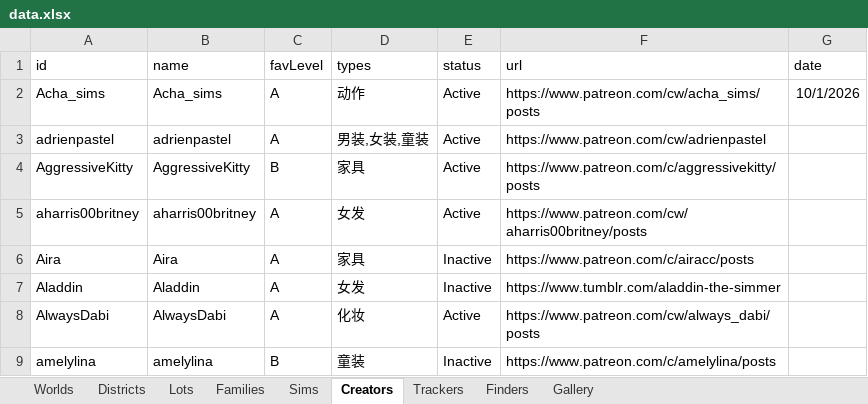
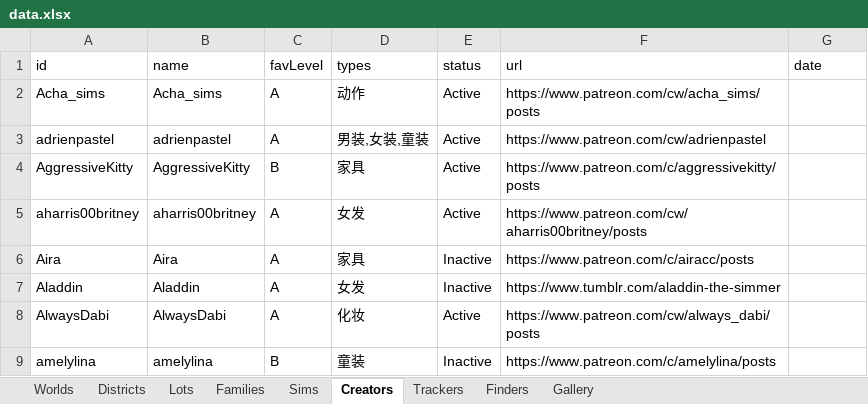
Before and after one commit to fangxrr/sims, an Excel workbook: public/data.xlsx, sheet Creators, drawn as a sheet; only a part is shown; values as stored, in another font and other column widths than the file's, no borders; the diff names each change by its address in the sheet, - before the commit and + after, or states it on an @@ line.

```diff
--- a/public/data.xlsx (sheet Creators)
+++ b/public/data.xlsx (sheet Creators)
-G2 (date): 10/1/2026
+G2 (date): (empty)
```
Also changed, not shown: sheet Trackers, 4 other files.
